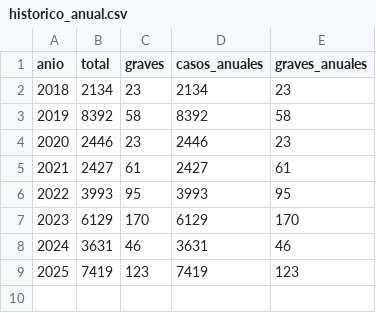
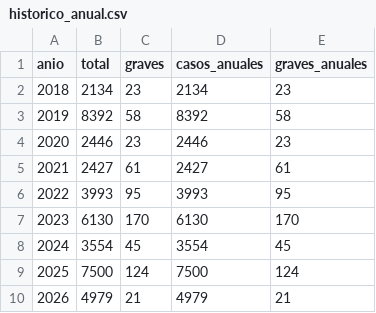
Before and after one commit to IngDaniel13/DengueML, a CSV file: historico_anual.csv, drawn as a sheet.

```diff
--- a/historico_anual.csv
+++ b/historico_anual.csv
@@ -6,4 +6,5 @@ anio,total,graves,casos_anuales,graves_anuales
 2022,3993,95,3993,95
-2023,6129,170,6129,170
-2024,3631,46,3631,46
-2025,7419,123,7419,123
+2023,6130,170,6130,170
+2024,3554,45,3554,45
+2025,7500,124,7500,124
+2026,4979,21,4979,21
```
Also changed, not shown: metricas_modelos.csv, predicciones_cesar.csv, 8 other files.
